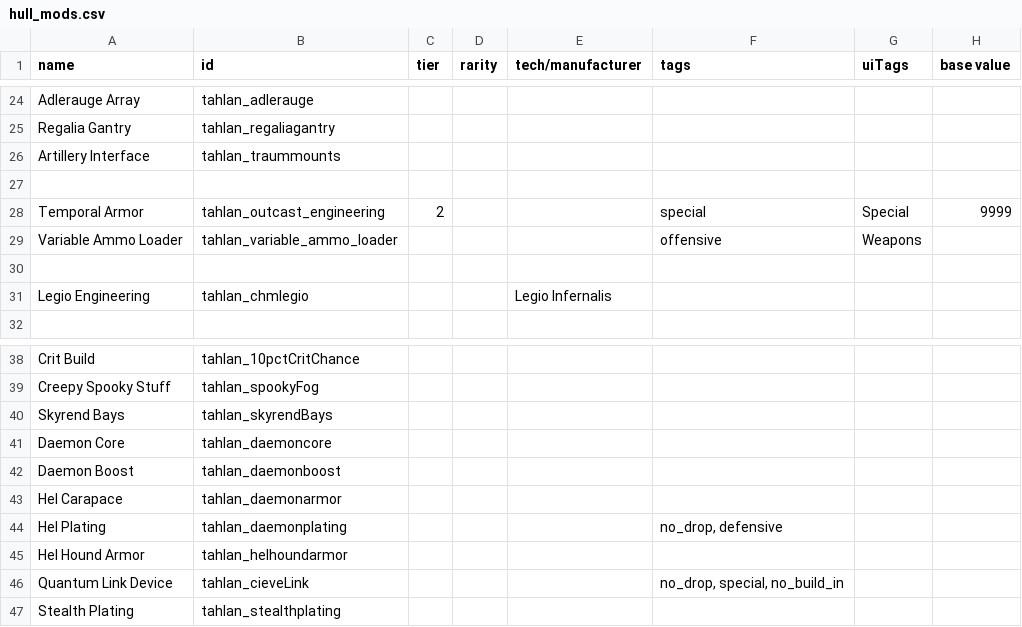
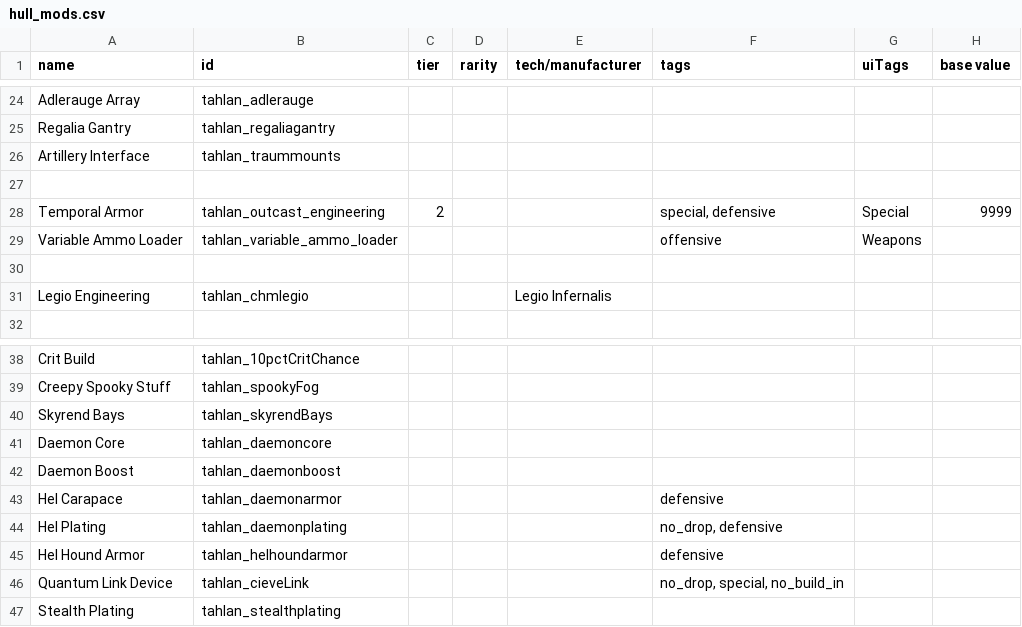
Before and after one commit to niatahl/tahlan-shipworks, a CSV file: data/hullmods/hull_mods.csv, drawn as a sheet; only a part is shown, gaps mark what is left out; the diff names each change by its address in the sheet, - before the commit and + after, or states it on an @@ line.

```diff
--- a/data/hullmods/hull_mods.csv
+++ b/data/hullmods/hull_mods.csv
-F28 (tags): special
+F28 (tags): special, defensive
-F43 (tags): (empty)
+F43 (tags): defensive
-F45 (tags): (empty)
+F45 (tags): defensive
```
Also changed, not shown: data/shipsystems/ship_systems.csv, data/strings/descriptions.csv, 3 other files.
